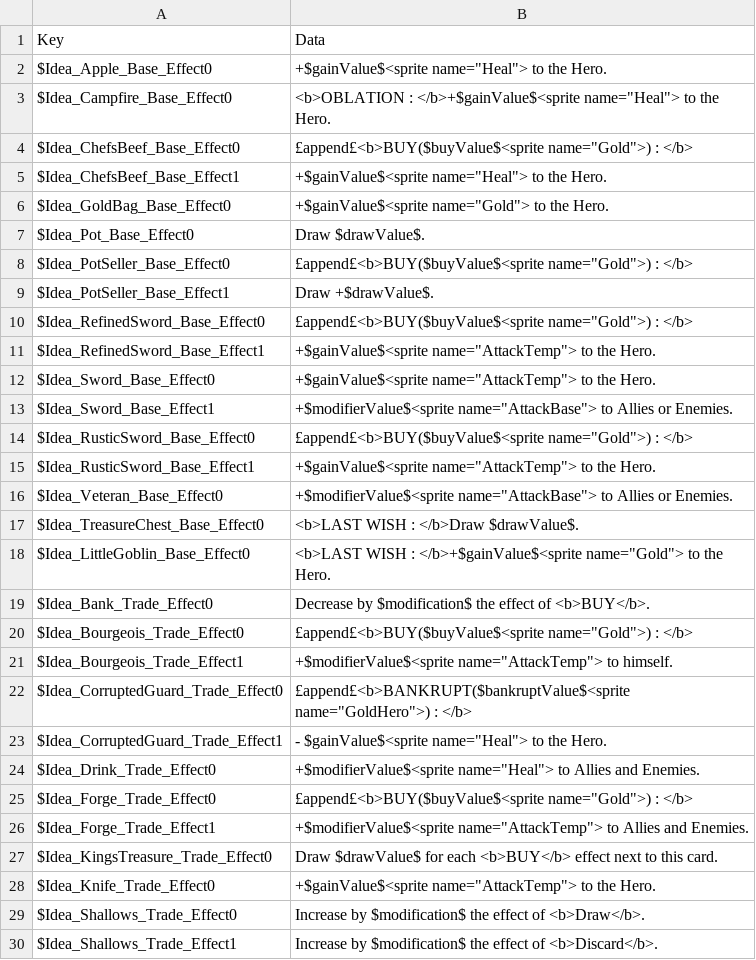
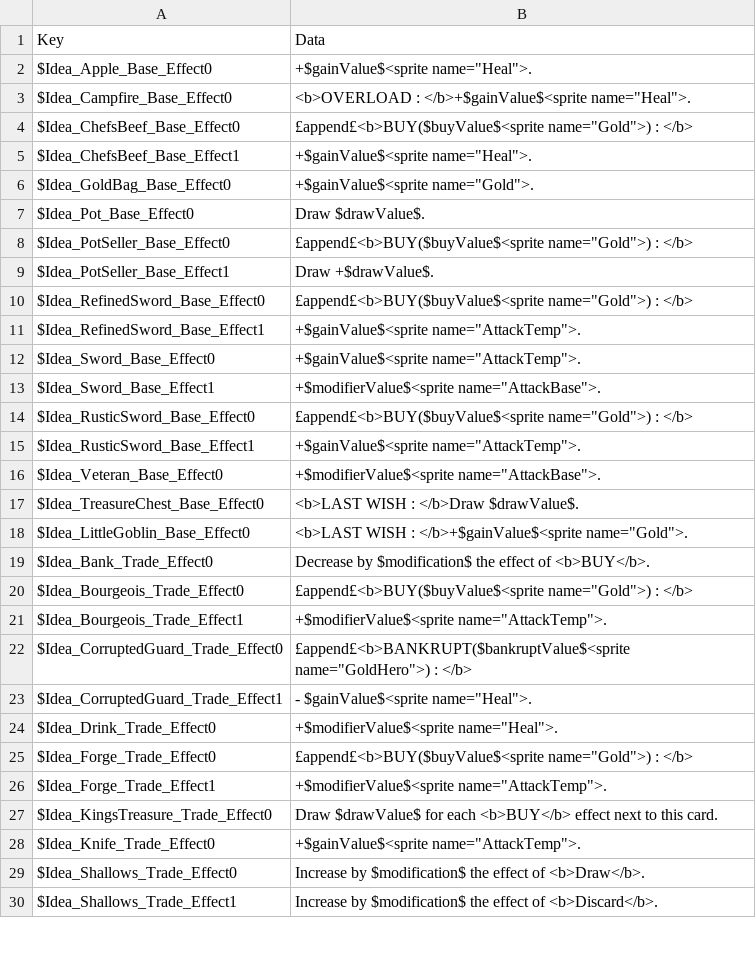
Before and after one commit to thomasdepraz/TaleTellerRepo, a CSV file: TaleTeller Prototypes/Assets/Localization/Files/CardsDatabase.csv, drawn as a sheet; only a part is shown; the diff covers the shown part only.

```diff
--- a/TaleTeller Prototypes/Assets/Localization/Files/CardsDatabase.csv
+++ b/TaleTeller Prototypes/Assets/Localization/Files/CardsDatabase.csv
@@ -1,7 +1,7 @@
 Key	Data
-$Idea_Apple_Base_Effect0	+$gainValue$<sprite name="Heal"> to the Hero.
-$Idea_Campfire_Base_Effect0	<b>OBLATION : </b>+$gainValue$<sprite name="Heal"> to the Hero.
+$Idea_Apple_Base_Effect0	+$gainValue$<sprite name="Heal">.
+$Idea_Campfire_Base_Effect0	<b>OVERLOAD : </b>+$gainValue$<sprite name="Heal">.
 $Idea_ChefsBeef_Base_Effect0	£append£<b>BUY($buyValue$<sprite name="Gold">) : </b>
-$Idea_ChefsBeef_Base_Effect1	+$gainValue$<sprite name="Heal"> to the Hero.
-$Idea_GoldBag_Base_Effect0	+$gainValue$<sprite name="Gold"> to the Hero.
+$Idea_ChefsBeef_Base_Effect1	+$gainValue$<sprite name="Heal">.
+$Idea_GoldBag_Base_Effect0	+$gainValue$<sprite name="Gold">.
 $Idea_Pot_Base_Effect0	Draw $drawValue$.
@@ -10,20 +10,20 @@ $Idea_PotSeller_Base_Effect1	Draw +$drawValue$.
 $Idea_RefinedSword_Base_Effect0	£append£<b>BUY($buyValue$<sprite name="Gold">) : </b>
-$Idea_RefinedSword_Base_Effect1	+$gainValue$<sprite name="AttackTemp"> to the Hero.
-$Idea_Sword_Base_Effect0	+$gainValue$<sprite name="AttackTemp"> to the Hero.
-$Idea_Sword_Base_Effect1	+$modifierValue$<sprite name="AttackBase"> to Allies or Enemies.
+$Idea_RefinedSword_Base_Effect1	+$gainValue$<sprite name="AttackTemp">.
+$Idea_Sword_Base_Effect0	+$gainValue$<sprite name="AttackTemp">.
+$Idea_Sword_Base_Effect1	+$modifierValue$<sprite name="AttackBase">.
 $Idea_RusticSword_Base_Effect0	£append£<b>BUY($buyValue$<sprite name="Gold">) : </b>
-$Idea_RusticSword_Base_Effect1	+$gainValue$<sprite name="AttackTemp"> to the Hero.
-$Idea_Veteran_Base_Effect0	+$modifierValue$<sprite name="AttackBase"> to Allies or Enemies.
+$Idea_RusticSword_Base_Effect1	+$gainValue$<sprite name="AttackTemp">.
+$Idea_Veteran_Base_Effect0	+$modifierValue$<sprite name="AttackBase">.
 $Idea_TreasureChest_Base_Effect0	<b>LAST WISH : </b>Draw $drawValue$.
-$Idea_LittleGoblin_Base_Effect0	<b>LAST WISH : </b>+$gainValue$<sprite name="Gold"> to the Hero.
+$Idea_LittleGoblin_Base_Effect0	<b>LAST WISH : </b>+$gainValue$<sprite name="Gold">.
 $Idea_Bank_Trade_Effect0	Decrease by $modification$ the effect of <b>BUY</b>.
 $Idea_Bourgeois_Trade_Effect0	£append£<b>BUY($buyValue$<sprite name="Gold">) : </b>
-$Idea_Bourgeois_Trade_Effect1	+$modifierValue$<sprite name="AttackTemp"> to himself.
+$Idea_Bourgeois_Trade_Effect1	+$modifierValue$<sprite name="AttackTemp">.
 $Idea_CorruptedGuard_Trade_Effect0	£append£<b>BANKRUPT($bankruptValue$<sprite name="GoldHero">) : </b>
-$Idea_CorruptedGuard_Trade_Effect1	- $gainValue$<sprite name="Heal"> to the Hero.
-$Idea_Drink_Trade_Effect0	+$modifierValue$<sprite name="Heal"> to Allies and Enemies.
+$Idea_CorruptedGuard_Trade_Effect1	- $gainValue$<sprite name="Heal">.
+$Idea_Drink_Trade_Effect0	+$modifierValue$<sprite name="Heal">.
 $Idea_Forge_Trade_Effect0	£append£<b>BUY($buyValue$<sprite name="Gold">) : </b>
-$Idea_Forge_Trade_Effect1	+$modifierValue$<sprite name="AttackTemp"> to Allies and Enemies.
+$Idea_Forge_Trade_Effect1	+$modifierValue$<sprite name="AttackTemp">.
 $Idea_KingsTreasure_Trade_Effect0	Draw $drawValue$ for each <b>BUY</b> effect next to this card.
-$Idea_Knife_Trade_Effect0	+$gainValue$<sprite name="AttackTemp"> to the Hero.
+$Idea_Knife_Trade_Effect0	+$gainValue$<sprite name="AttackTemp">.
 $Idea_Shallows_Trade_Effect0	Increase  by $modification$ the effect of <b>Draw</b>.
```
Also changed, not shown: 76 edited cells elsewhere in this file, 13 other files.
